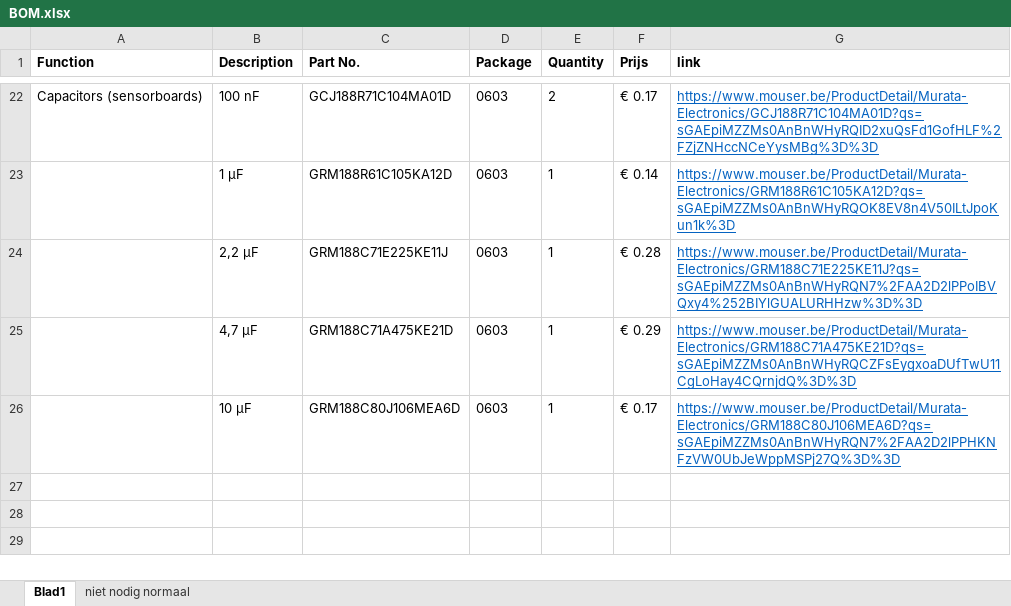
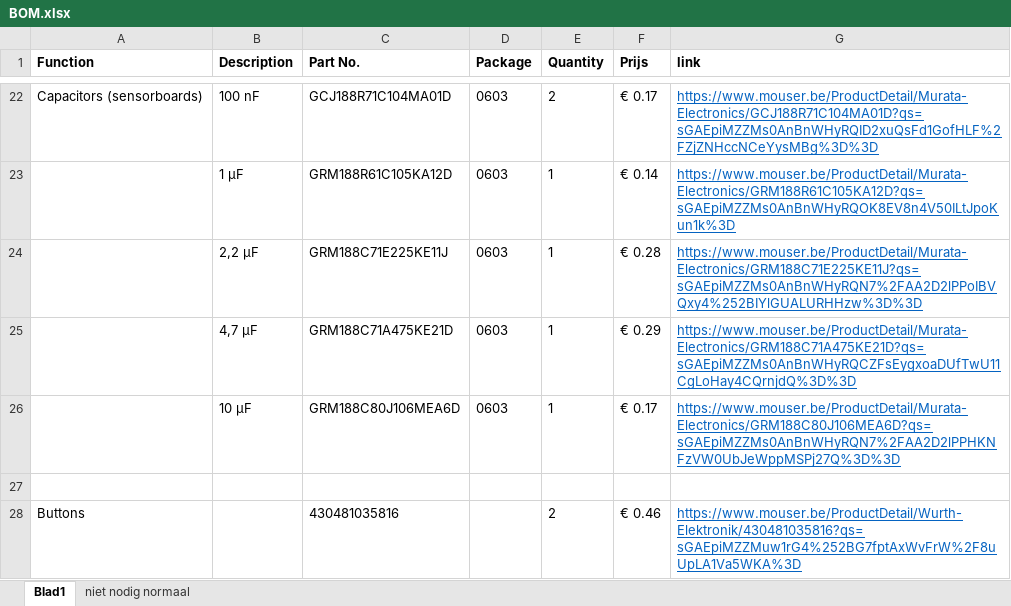
Before and after one commit to thomasf10/cosy_cafeteria, an Excel workbook: BOM.xlsx, sheet Blad1, drawn as a sheet; only a part is shown, gaps mark what is left out; values as stored, in another font and other column widths than the file's, no borders; the diff names each change by its address in the sheet, - before the commit and + after, or states it on an @@ line.

Commit message:
added buttons to bom

```diff
--- a/BOM.xlsx (sheet Blad1)
+++ b/BOM.xlsx (sheet Blad1)
+row 27: (empty)
+row 28: Buttons |  | 430481035816 |  | 2 | € 0.46 | https://www.mouser.be/ProductDetail/Wurth-Elektronik/430481035816?qs=sGAEpiMZZMuw1rG4%252BG7fptAxWvFrW%2F8uUpLA1Va5WKA%3D
```
Also changed, not shown: 1 other file.
